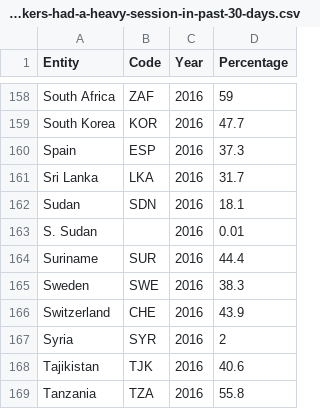
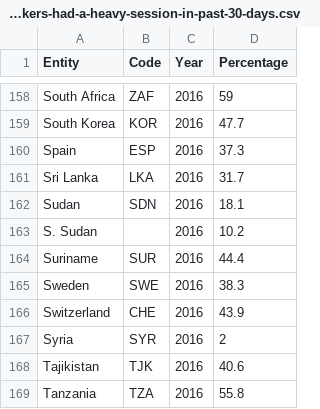
Before and after one commit to dyan0033/Assignment-W9-Map, a CSV file: drinkers-had-a-heavy-session-in-past-30-days.csv, drawn as a sheet; only a part is shown, gaps mark what is left out.

Commit message:
Update drinkers-had-a-heavy-session-in-past-30-days.csv

```diff
--- a/drinkers-had-a-heavy-session-in-past-30-days.csv
+++ b/drinkers-had-a-heavy-session-in-past-30-days.csv
@@ -162,3 +162,3 @@ Sri Lanka,LKA,2016,31.7
 Sudan,SDN,2016,18.1
-S. Sudan,,2016,0.01
+S. Sudan,,2016,10.2
 Suriname,SUR,2016,44.4
```
